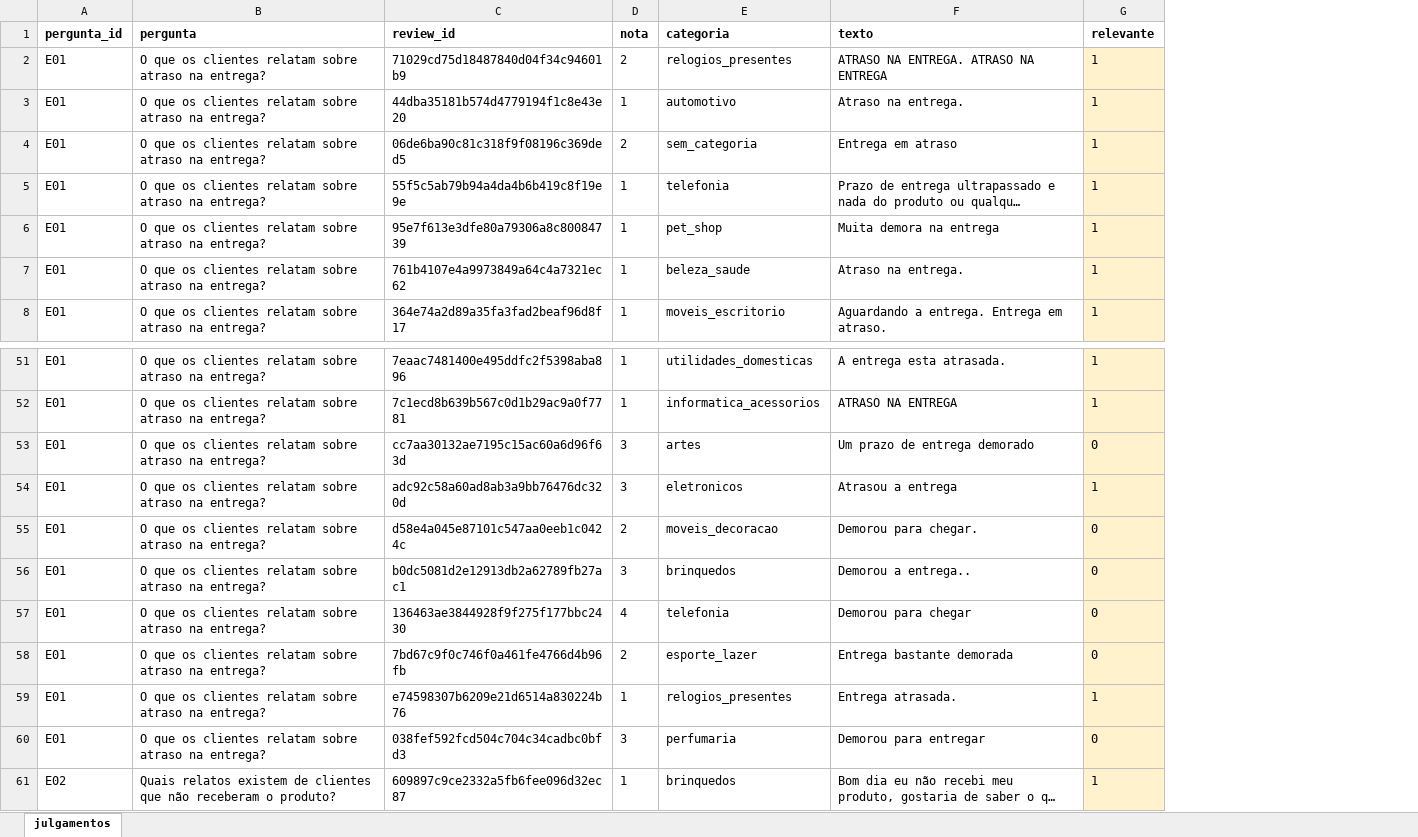
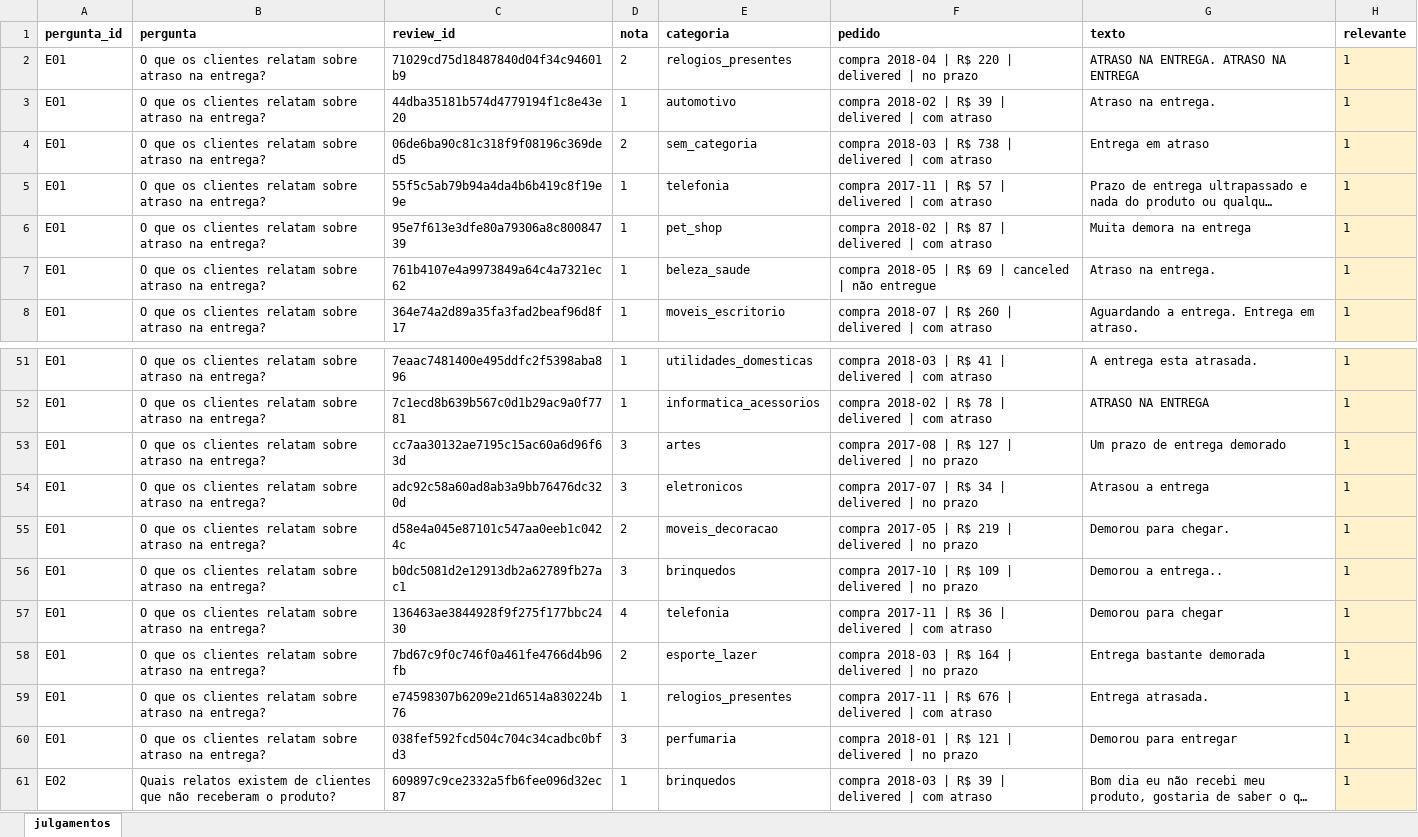
Before and after one commit to theocoleone/tech-challenge-4, an Excel workbook: eval/julgamentos.xlsx, sheet julgamentos, drawn as a sheet; only a part is shown, gaps mark what is left out; long unchanged cells end in …; values as stored, in another font and other column widths than the file's, no borders; addresses are those after the commit; the diff covers the shown part only; the diff names each change by its address in the sheet, - before the commit and + after, or states it on an @@ line.

Commit message:
feat: critério do E01 aplicado (relato de demora conta como atraso) e julgamentos do re-pool completos

```diff
--- a/eval/julgamentos.xlsx (sheet julgamentos)
+++ b/eval/julgamentos.xlsx (sheet julgamentos)
+column F (pedido), rows 2-8: compra 2018-04 | R$ 220 | delivered | no prazo | compra 2018-02 | R$ 39 | delivered | com atraso | compra 2018-03 | R$ 738 | delivered | com atraso | compra 2017-11 | R$ 57 | delivered | com atraso | compra 2018-02 | R$ 87 | delivered | com atraso | compra 2018-05 | R$ 69 | canceled | não entregue | compra 2018-07 | R$ 260 | delivered | com atraso; rows 51-61: compra 2018-03 | R$ 41 | delivered | com atraso | compra 2018-02 | R$ 78 | delivered | com atraso | compra 2017-08 | R$ 127 | delivered | no prazo | compra 2017-07 | R$ 34 | delivered | no prazo | compra 2017-05 | R$ 219 | delivered | no prazo | compra 2017-10 | R$ 109 | delivered | no prazo | compra 2017-11 | R$ 36 | delivered | com atraso | compra 2018-03 | R$ 164 | delivered | no prazo | compra 2017-11 | R$ 676 | delivered | com atraso | compra 2018-01 | R$ 121 | delivered | no prazo | compra 2018-03 | R$ 39 | delivered | com atraso
-H53 (relevante): 0
+H53 (relevante): 1
-H55:H58 (relevante): 0
+H55:H58 (relevante): 1
-H60 (relevante): 0
+H60 (relevante): 1
```
Also changed, not shown: 40 added rows elsewhere in this sheet, hidden cells, 1 other file.
